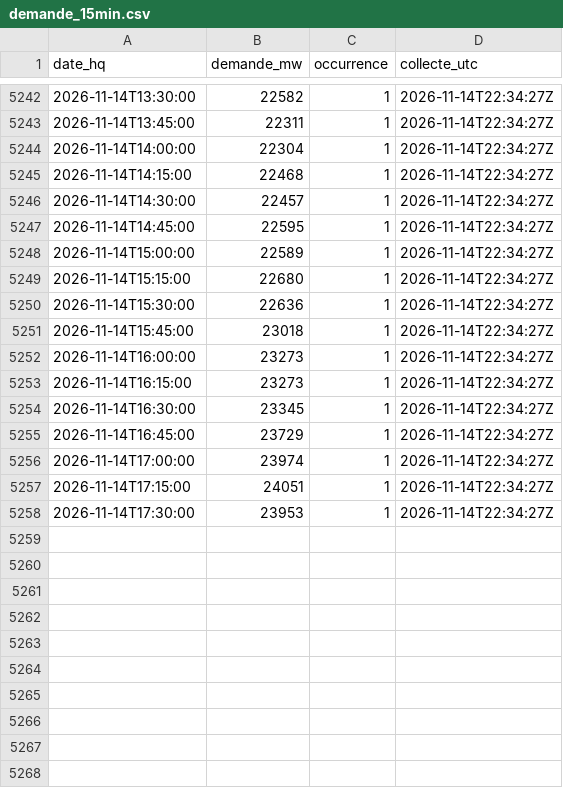
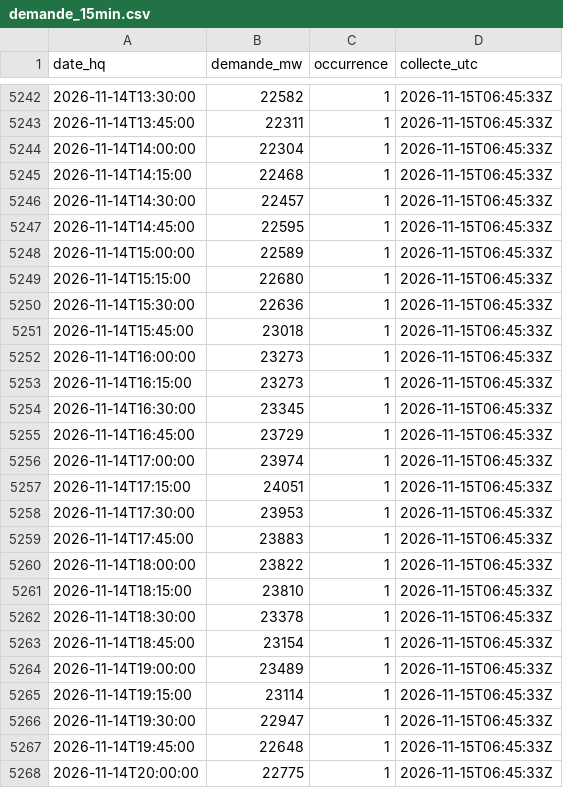
Before and after one commit to JulienMiron/Donnees-hydro, a CSV file: data/brut/demande_15min.csv, drawn as a sheet; only a part is shown, gaps mark what is left out; the diff covers the shown part only.

```diff
--- a/data/brut/demande_15min.csv
+++ b/data/brut/demande_15min.csv
@@ -5242,17 +5242,27 @@ date_hq,demande_mw,occurrence,collecte_utc
-2026-11-14T13:30:00,22582,1,2026-11-14T22:34:27Z
-2026-11-14T13:45:00,22311,1,2026-11-14T22:34:27Z
-2026-11-14T14:00:00,22304,1,2026-11-14T22:34:27Z
-2026-11-14T14:15:00,22468,1,2026-11-14T22:34:27Z
-2026-11-14T14:30:00,22457,1,2026-11-14T22:34:27Z
-2026-11-14T14:45:00,22595,1,2026-11-14T22:34:27Z
-2026-11-14T15:00:00,22589,1,2026-11-14T22:34:27Z
-2026-11-14T15:15:00,22680,1,2026-11-14T22:34:27Z
-2026-11-14T15:30:00,22636,1,2026-11-14T22:34:27Z
-2026-11-14T15:45:00,23018,1,2026-11-14T22:34:27Z
-2026-11-14T16:00:00,23273,1,2026-11-14T22:34:27Z
-2026-11-14T16:15:00,23273,1,2026-11-14T22:34:27Z
-2026-11-14T16:30:00,23345,1,2026-11-14T22:34:27Z
-2026-11-14T16:45:00,23729,1,2026-11-14T22:34:27Z
-2026-11-14T17:00:00,23974,1,2026-11-14T22:34:27Z
-2026-11-14T17:15:00,24051,1,2026-11-14T22:34:27Z
-2026-11-14T17:30:00,23953,1,2026-11-14T22:34:27Z
+2026-11-14T13:30:00,22582,1,2026-11-15T06:45:33Z
+2026-11-14T13:45:00,22311,1,2026-11-15T06:45:33Z
+2026-11-14T14:00:00,22304,1,2026-11-15T06:45:33Z
+2026-11-14T14:15:00,22468,1,2026-11-15T06:45:33Z
+2026-11-14T14:30:00,22457,1,2026-11-15T06:45:33Z
+2026-11-14T14:45:00,22595,1,2026-11-15T06:45:33Z
+2026-11-14T15:00:00,22589,1,2026-11-15T06:45:33Z
+2026-11-14T15:15:00,22680,1,2026-11-15T06:45:33Z
+2026-11-14T15:30:00,22636,1,2026-11-15T06:45:33Z
+2026-11-14T15:45:00,23018,1,2026-11-15T06:45:33Z
+2026-11-14T16:00:00,23273,1,2026-11-15T06:45:33Z
+2026-11-14T16:15:00,23273,1,2026-11-15T06:45:33Z
+2026-11-14T16:30:00,23345,1,2026-11-15T06:45:33Z
+2026-11-14T16:45:00,23729,1,2026-11-15T06:45:33Z
+2026-11-14T17:00:00,23974,1,2026-11-15T06:45:33Z
+2026-11-14T17:15:00,24051,1,2026-11-15T06:45:33Z
+2026-11-14T17:30:00,23953,1,2026-11-15T06:45:33Z
+2026-11-14T17:45:00,23883,1,2026-11-15T06:45:33Z
+2026-11-14T18:00:00,23822,1,2026-11-15T06:45:33Z
+2026-11-14T18:15:00,23810,1,2026-11-15T06:45:33Z
+2026-11-14T18:30:00,23378,1,2026-11-15T06:45:33Z
+2026-11-14T18:45:00,23154,1,2026-11-15T06:45:33Z
+2026-11-14T19:00:00,23489,1,2026-11-15T06:45:33Z
+2026-11-14T19:15:00,23114,1,2026-11-15T06:45:33Z
+2026-11-14T19:30:00,22947,1,2026-11-15T06:45:33Z
+2026-11-14T19:45:00,22648,1,2026-11-15T06:45:33Z
+2026-11-14T20:00:00,22775,1,2026-11-15T06:45:33Z
```
Also changed, not shown: 22 added rows and 54 edited cells elsewhere in this file, 2 other files.
